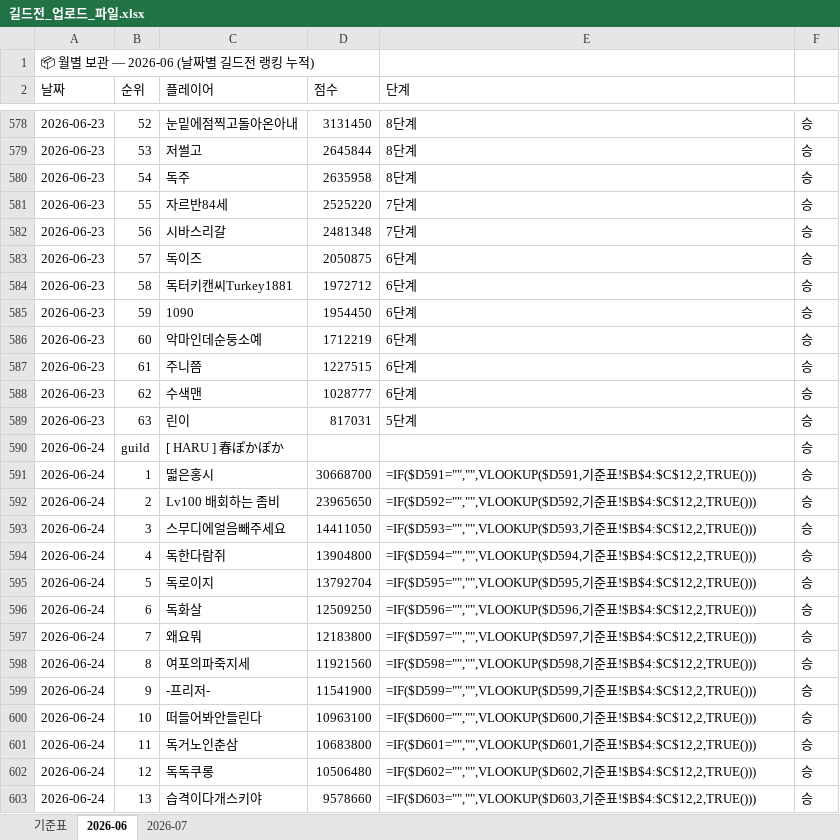
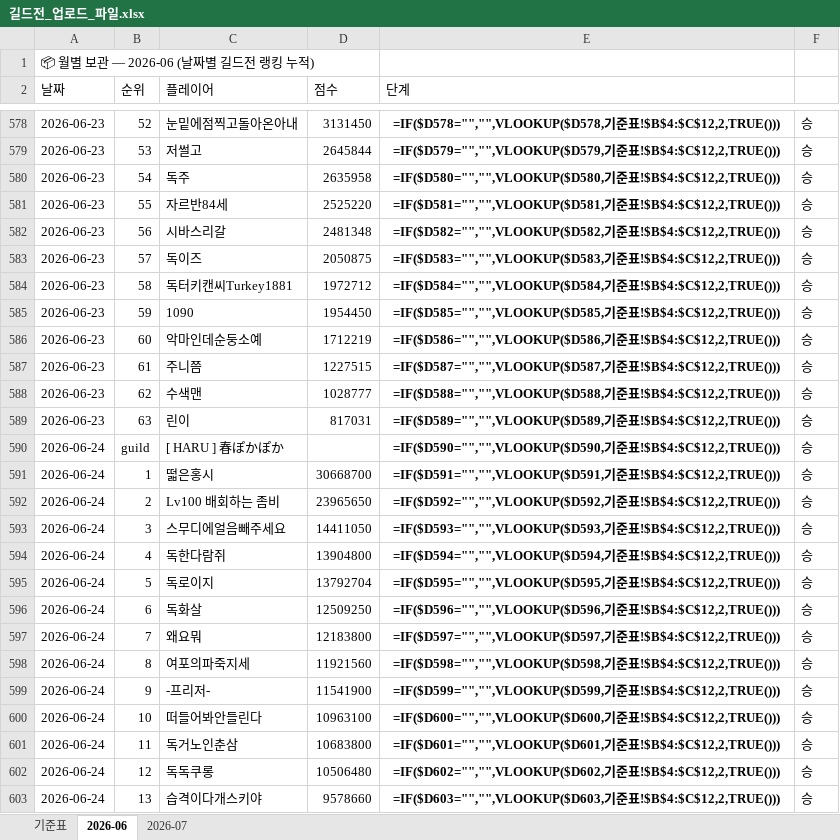
Before and after one commit to 88view/guild-war, an Excel workbook: 길드전_업로드_파일.xlsx, sheet 2026-06, drawn as a sheet; only a part is shown, gaps mark what is left out; values as stored, in another font and other column widths than the file's, no borders; formulas are shown in place of their values; the diff covers the shown part only; the diff names each change by its address in the sheet, - before the commit and + after, or states it on an @@ line.

```diff
--- a/길드전_업로드_파일.xlsx (sheet 2026-06)
+++ b/길드전_업로드_파일.xlsx (sheet 2026-06)
@@ E578:E589 bold: off → on, alignment: left → center @@
-E578 (단계): 8단계
+E578 (단계): =IF($D578="","",VLOOKUP($D578,기준표!$B$4:$C$12,2,TRUE()))
-E579 (단계): 8단계
+E579 (단계): =IF($D579="","",VLOOKUP($D579,기준표!$B$4:$C$12,2,TRUE()))
-E580 (단계): 8단계
+E580 (단계): =IF($D580="","",VLOOKUP($D580,기준표!$B$4:$C$12,2,TRUE()))
-E581 (단계): 7단계
+E581 (단계): =IF($D581="","",VLOOKUP($D581,기준표!$B$4:$C$12,2,TRUE()))
-E582 (단계): 7단계
+E582 (단계): =IF($D582="","",VLOOKUP($D582,기준표!$B$4:$C$12,2,TRUE()))
-E583 (단계): 6단계
+E583 (단계): =IF($D583="","",VLOOKUP($D583,기준표!$B$4:$C$12,2,TRUE()))
-E584 (단계): 6단계
+E584 (단계): =IF($D584="","",VLOOKUP($D584,기준표!$B$4:$C$12,2,TRUE()))
-E585 (단계): 6단계
+E585 (단계): =IF($D585="","",VLOOKUP($D585,기준표!$B$4:$C$12,2,TRUE()))
-E586 (단계): 6단계
+E586 (단계): =IF($D586="","",VLOOKUP($D586,기준표!$B$4:$C$12,2,TRUE()))
-E587 (단계): 6단계
+E587 (단계): =IF($D587="","",VLOOKUP($D587,기준표!$B$4:$C$12,2,TRUE()))
-E588 (단계): 6단계
+E588 (단계): =IF($D588="","",VLOOKUP($D588,기준표!$B$4:$C$12,2,TRUE()))
-E589 (단계): 5단계
+E589 (단계): =IF($D589="","",VLOOKUP($D589,기준표!$B$4:$C$12,2,TRUE()))
-E590 (단계): (empty)
+E590 (단계): =IF($D590="","",VLOOKUP($D590,기준표!$B$4:$C$12,2,TRUE()))
@@ E591:E603 bold: off → on, alignment: left → center @@
```
Also changed, not shown: 52 edited cells and cell formats elsewhere in this sheet.
